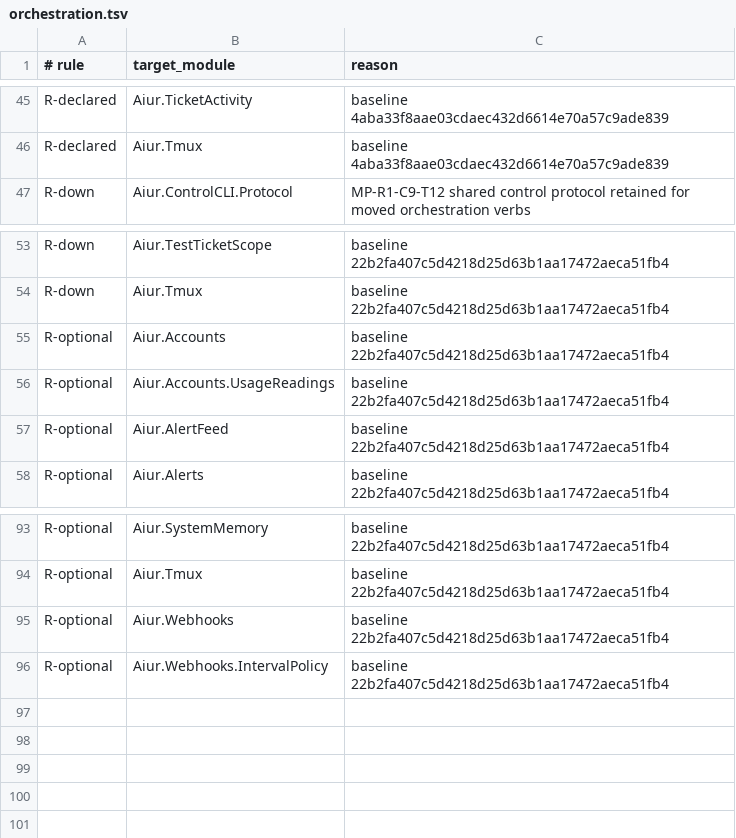
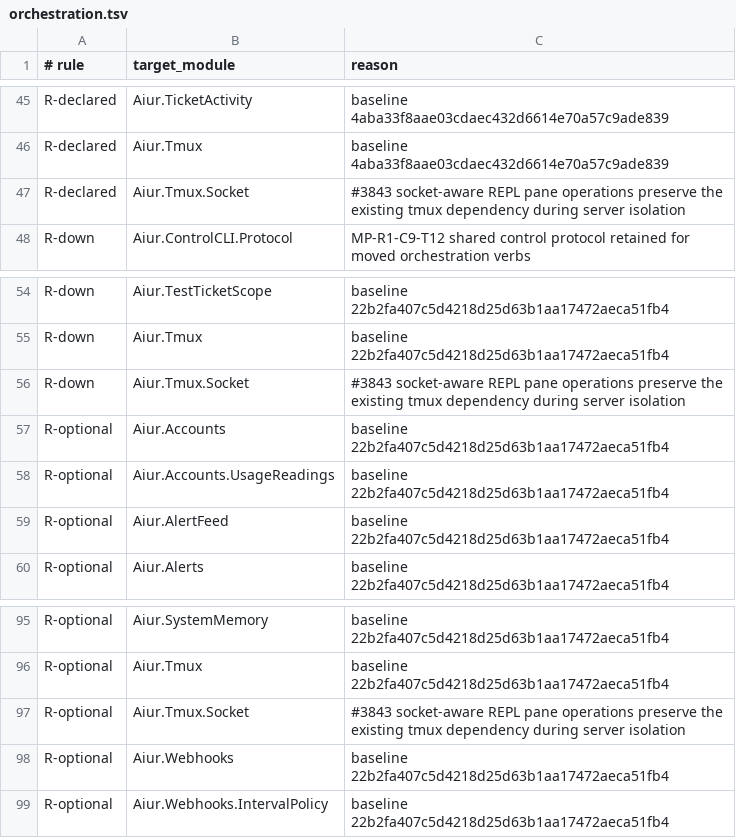
Before and after one commit to Nitjsefnie-OSC/aiur, a TSV file: scripts/components/allowlist/orchestration.tsv, drawn as a sheet; only a part is shown, gaps mark what is left out; the diff names each change by its address in the sheet, - before the commit and + after, or states it on an @@ line.

Commit message:
Keep REPL panes and lifecycle hooks recoverable (#3855)
Co-authored-by: Kevin Weaver <kevinweaver2@gmail.com>

```diff
--- a/scripts/components/allowlist/orchestration.tsv
+++ b/scripts/components/allowlist/orchestration.tsv
+row 47: R-declared | Aiur.Tmux.Socket | #3843 socket-aware REPL pane operations preserve the existing tmux dependency during server isolation
+row 56: R-down | Aiur.Tmux.Socket | #3843 socket-aware REPL pane operations preserve the existing tmux dependency during server isolation
+row 97: R-optional | Aiur.Tmux.Socket | #3843 socket-aware REPL pane operations preserve the existing tmux dependency during server isolation
```
Also changed, not shown: scripts/components/allowlist/harness-adapters.tsv, 46 other files.
